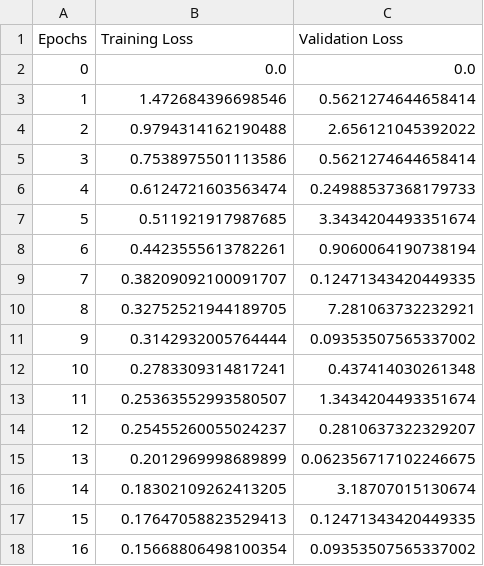
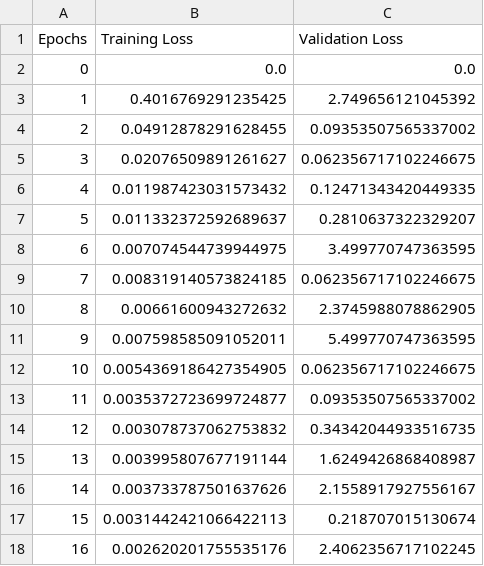
Before and after one commit to vamsivk18/COMP6721_Winter2023_GroupM, a CSV file: Inceptionv3/reports/loss_D2_Inceptionv3.csv, drawn as a sheet; only a part is shown; the diff covers the shown part only.

Commit message:
deleted:    Inception_V 3_2_classes_pretrained_weights/Accuracies_InceptionV3_2classes50.csv 	deleted:    Inception_V 3_2_classes_pretrained_weights/Loss_InceptionV3_2classes50.csv 	deleted:    Inception_V3_10_classes_Pretrained_weights/accuracies_D2_Inceptionv3.csv 	deleted:    Inception_V3_10_classes_Pretrained_weights/loss_D2_Inceptionv3.csv 	deleted:    Inception_V3_2_classes_K-Fold_Pretrained/Inception_V3_2_classes_K-Fold_Pretrained.ipynb 	renamed:    Inception_V3_10_classes_Pretrained_weights/Inception_V 3_10_classes_Pretrained.ipynb -> Inceptionv3/Inception_V 3_10_classes_Pretrained.ipynb 	renamed:    Inception_V 3_2_classes_pretrained_weights/Inception_V3_2_classes_parameter_tuning.ipynb -> Inceptionv3/Inception_V3_2_classes_parameter_tuning.ipynb 	modified:   Inceptionv3/reports/Accuracies_InceptionV3_2classes50.csv 	modified:   Inceptionv3/reports/Loss_InceptionV3_2classes50.csv 	modified:   Inceptionv3/reports/accuracies_D2_Inceptionv3.csv 	modified:   Inceptionv3/reports/loss_D2_Inceptionv3.csv

```diff
--- a/Inceptionv3/reports/loss_D2_Inceptionv3.csv
+++ b/Inceptionv3/reports/loss_D2_Inceptionv3.csv
@@ -2,17 +2,17 @@ Epochs,Training Loss,Validation Loss
 0,0.0,0.0
-1,1.472684396698546,0.5621274644658414
-2,0.9794314162190488,2.656121045392022
-3,0.7538975501113586,0.5621274644658414
-4,0.6124721603563474,0.24988537368179733
-5,0.511921917987685,3.3434204493351674
-6,0.4423555613782261,0.9060064190738194
-7,0.38209092100091707,0.12471343420449335
-8,0.32752521944189705,7.281063732232921
-9,0.3142932005764444,0.09353507565337002
-10,0.2783309314817241,0.437414030261348
-11,0.25363552993580507,1.3434204493351674
-12,0.25455260055024237,0.2810637322329207
-13,0.2012969998689899,0.062356717102246675
-14,0.18302109262413205,3.18707015130674
-15,0.17647058823529413,0.12471343420449335
-16,0.15668806498100354,0.09353507565337002
+1,0.4016769291235425,2.749656121045392
+2,0.04912878291628455,0.09353507565337002
+3,0.02076509891261627,0.062356717102246675
+4,0.011987423031573432,0.12471343420449335
+5,0.011332372592689637,0.2810637322329207
+6,0.007074544739944975,3.499770747363595
+7,0.008319140573824185,0.062356717102246675
+8,0.00661600943272632,2.3745988078862905
+9,0.007598585091052011,5.499770747363595
+10,0.0054369186427354905,0.062356717102246675
+11,0.0035372723699724877,0.09353507565337002
+12,0.003078737062753832,0.34342044933516735
+13,0.003995807677191144,1.6249426868408987
+14,0.003733787501637626,2.1558917927556167
+15,0.0031442421066422113,0.218707015130674
+16,0.002620201755535176,2.4062356717102245
```
Also changed, not shown: 68 edited cells elsewhere in this file, Inceptionv3/reports/Accuracies_InceptionV3_2classes50.csv, Inceptionv3/reports/Loss_InceptionV3_2classes50.csv, 8 other files.
